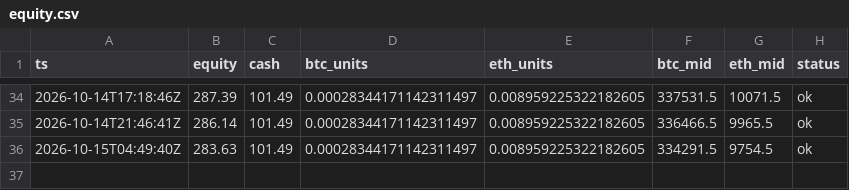
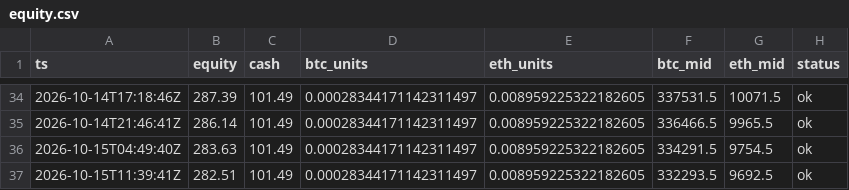
Before and after one commit to zachhowks-bit/ledger-bot, a CSV file: docs/data/equity.csv, drawn as a sheet; only a part is shown, gaps mark what is left out; the diff names each change by its address in the sheet, - before the commit and + after, or states it on an @@ line.

```diff
--- a/docs/data/equity.csv
+++ b/docs/data/equity.csv
+row 37: 2026-10-15T11:39:41Z | 282.51 | 101.49 | 0.00028344171142311497 | 0.008959225322182605 | 332293.5 | 9692.5 | ok
```
Also changed, not shown: 1 other file.
